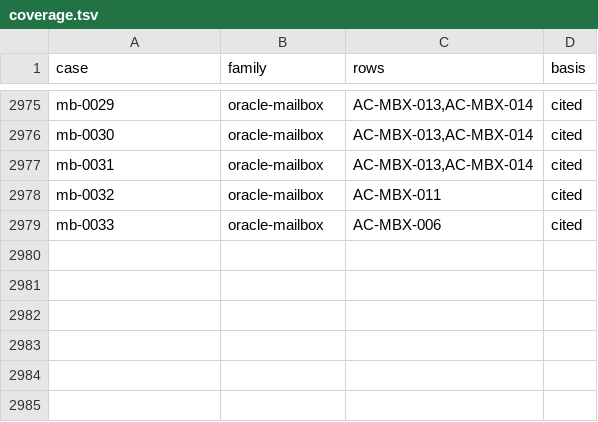
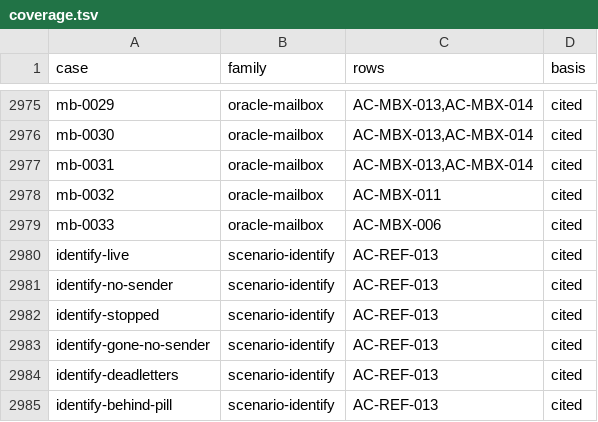
Before and after one commit to getsyntegrity/rakka, a TSV file: cases/coverage.tsv, drawn as a sheet; only a part is shown, gaps mark what is left out.

```diff
--- a/cases/coverage.tsv
+++ b/cases/coverage.tsv
@@ -2979 +2979,7 @@ mb-0032	oracle-mailbox	AC-MBX-011	cited
 mb-0033	oracle-mailbox	AC-MBX-006	cited
+identify-live	scenario-identify	AC-REF-013	cited
+identify-no-sender	scenario-identify	AC-REF-013	cited
+identify-stopped	scenario-identify	AC-REF-013	cited
+identify-gone-no-sender	scenario-identify	AC-REF-013	cited
+identify-deadletters	scenario-identify	AC-REF-013	cited
+identify-behind-pill	scenario-identify	AC-REF-013	cited
```
Also changed, not shown: docs/contract-map.tsv, docs/decisions/register.tsv, 46 other files.
